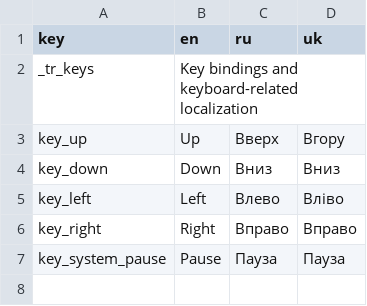
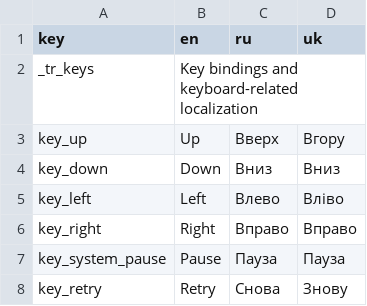
Before and after one commit to dmitriy-shmilo/jg19, a CSV file: src/text/tr_keys.csv, drawn as a sheet; the diff names each change by its address in the sheet, - before the commit and + after, or states it on an @@ line.

```diff
--- a/src/text/tr_keys.csv
+++ b/src/text/tr_keys.csv
+row 8: key_retry | Retry | Снова | Знову
```
Also changed, not shown: src/text/tr_ui.csv, 28 other files.
